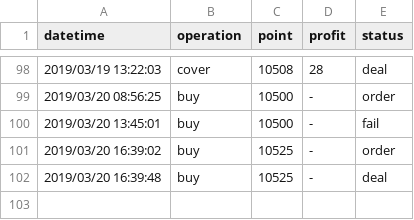
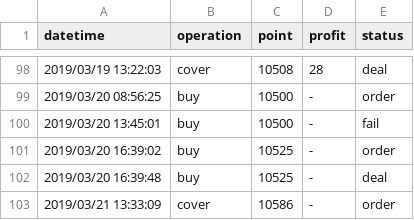
Before and after one commit to KuiMing/future-simulate-record, a CSV file: account.csv, drawn as a sheet; only a part is shown, gaps mark what is left out; the diff names each change by its address in the sheet, - before the commit and + after, or states it on an @@ line.

```diff
--- a/account.csv
+++ b/account.csv
+row 103: 2019/03/21 13:33:09 | cover | 10586 | - | order
```
Also changed, not shown: 1 other file.
